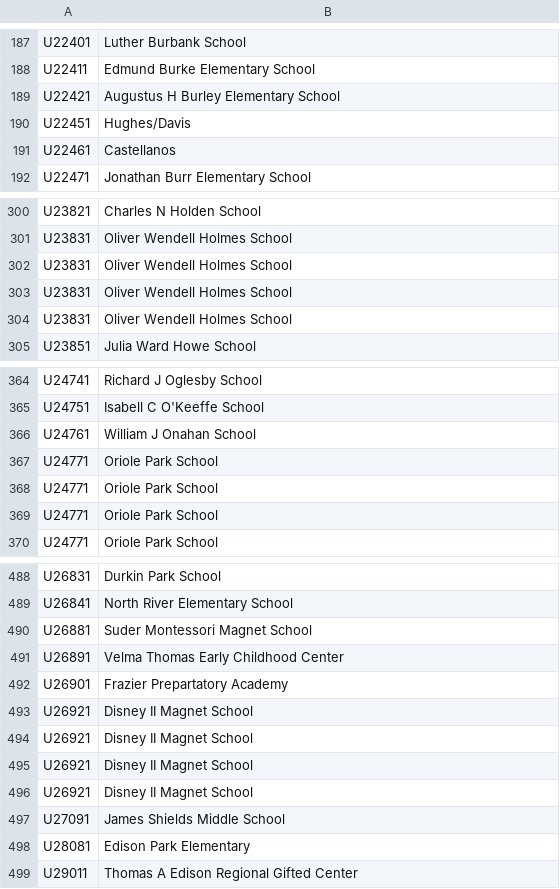
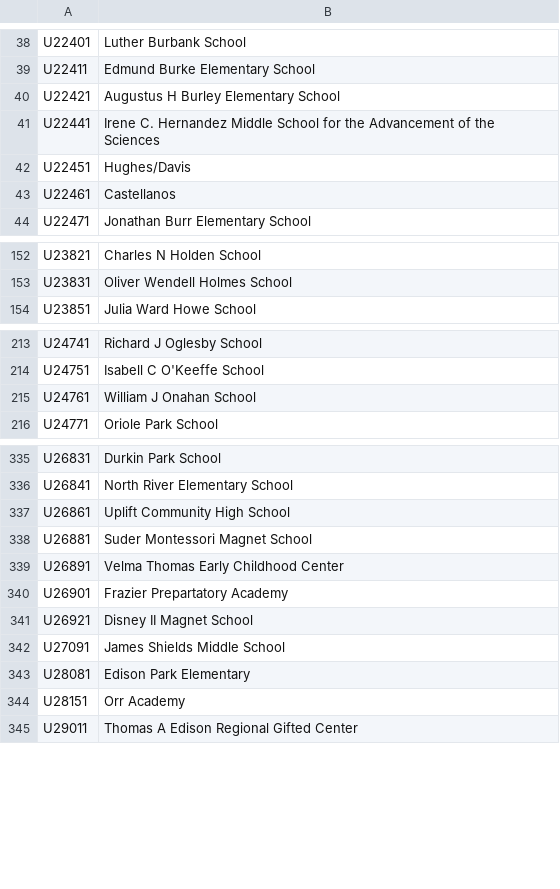
Before and after one commit to lw334/Dynamic-Article, a CSV file: unitlist.csv, drawn as a sheet; only a part is shown, gaps mark what is left out; the diff covers the shown part only.

Commit message:
Joe's help

```diff
--- a/unitlist.csv
+++ b/unitlist.csv
@@ -189,2 +40,3 @@ U22411,Edmund Burke Elementary School
 U22421,Augustus H Burley Elementary School
+U22441,Irene C. Hernandez Middle School for the Advancement of the Sciences
 U22451,Hughes/Davis
@@ -301,5 +153,2 @@ U23821,Charles N Holden School
 U23831,Oliver Wendell Holmes School
-U23831,Oliver Wendell Holmes School
-U23831,Oliver Wendell Holmes School
-U23831,Oliver Wendell Holmes School
 U23851,Julia Ward Howe School
@@ -366,5 +215,2 @@ U24751,Isabell C O'Keeffe School
 U24761,William J Onahan School
-U24771,Oriole Park School
-U24771,Oriole Park School
-U24771,Oriole Park School
 U24771,Oriole Park School
@@ -489,2 +336,3 @@ U26831,Durkin Park School
 U26841,North River Elementary School
+U26861,Uplift Community High School
 U26881,Suder Montessori Magnet School
@@ -493,7 +341,5 @@ U26901,Frazier Prepartatory Academy
 U26921,Disney II Magnet School
-U26921,Disney II Magnet School
-U26921,Disney II Magnet School
-U26921,Disney II Magnet School
 U27091,James Shields Middle School
 U28081,Edison Park Elementary
+U28151,Orr Academy
 U29011,Thomas A Edison Regional Gifted Center
```
Also changed, not shown: 146 moved rows elsewhere in this file.
